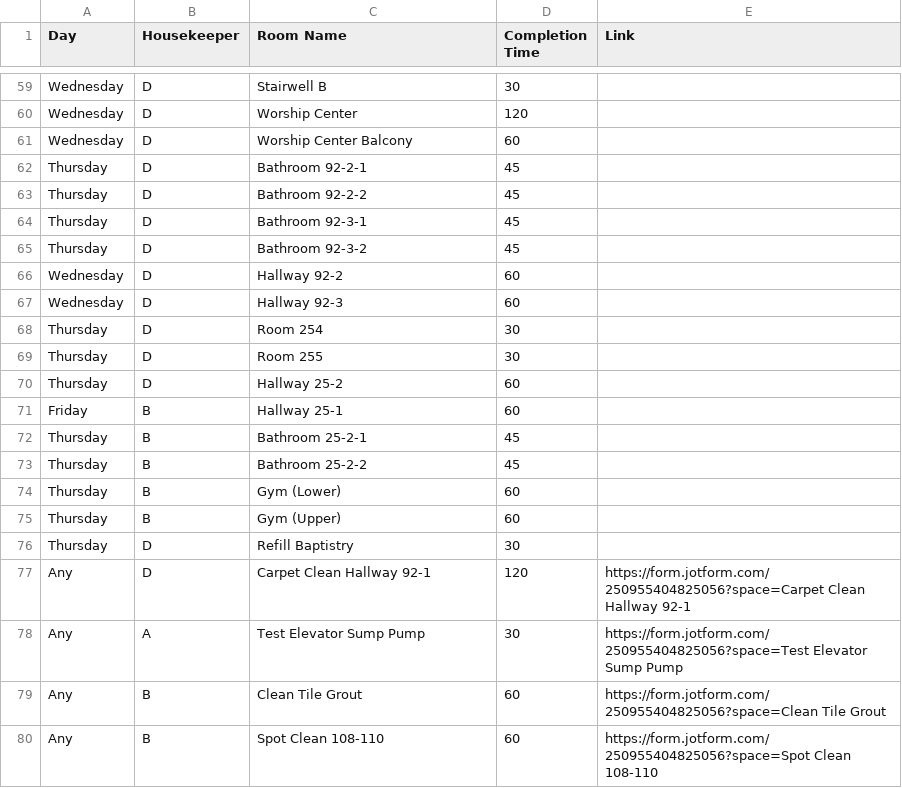
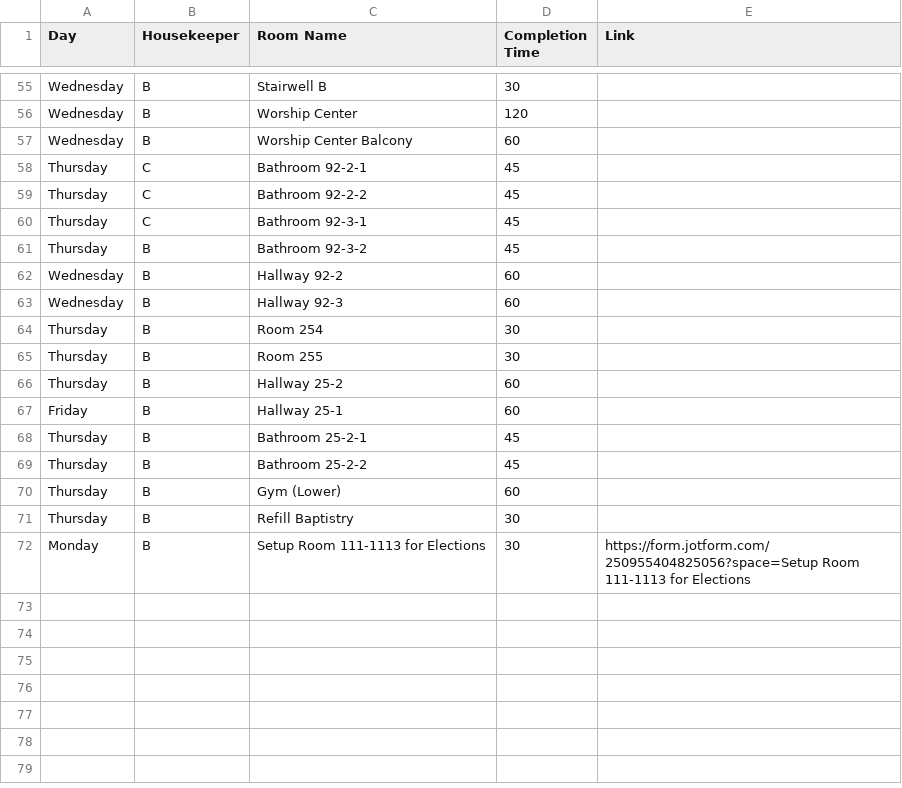
Before and after one commit to nothinghysterical/repository, a CSV file: schedules/Colerain-Week1.csv, drawn as a sheet; only a part is shown, gaps mark what is left out; removed rows and columns are numbered as before the commit, all else as after; the diff covers the shown part only; the diff names each change by its address in the sheet, - before the commit and + after, or states it on an @@ line.

```diff
--- a/schedules/Colerain-Week1.csv
+++ b/schedules/Colerain-Week1.csv
-B55:B57 (Housekeeper): D
+B55:B57 (Housekeeper): B
-B58:B60 (Housekeeper): D
+B58:B60 (Housekeeper): C
-B61:B66 (Housekeeper): D
+B61:B66 (Housekeeper): B
-row 75: Thursday | B | Gym (Upper) | 60
-B71 (Housekeeper): D
+B71 (Housekeeper): B
-row 77: Any | D | Carpet Clean Hallway 92-1 | 120 | https://form.jotform.com/250955404825056?space=Carpet Clean Hallway 92-1
-row 78: Any | A | Test Elevator Sump Pump | 30 | https://form.jotform.com/250955404825056?space=Test Elevator Sump Pump
-row 79: Any | B | Clean Tile Grout | 60 | https://form.jotform.com/250955404825056?space=Clean Tile Grout
-row 80: Any | B | Spot Clean 108-110 | 60 | https://form.jotform.com/250955404825056?space=Spot Clean 108-110
+row 72: Monday | B | Setup Room 111-1113 for Elections | 30 | https://form.jotform.com/250955404825056?space=Setup Room 111-1113 for Elections
```
Also changed, not shown: 4 removed rows and 38 edited cells elsewhere in this file, 1 other file.
